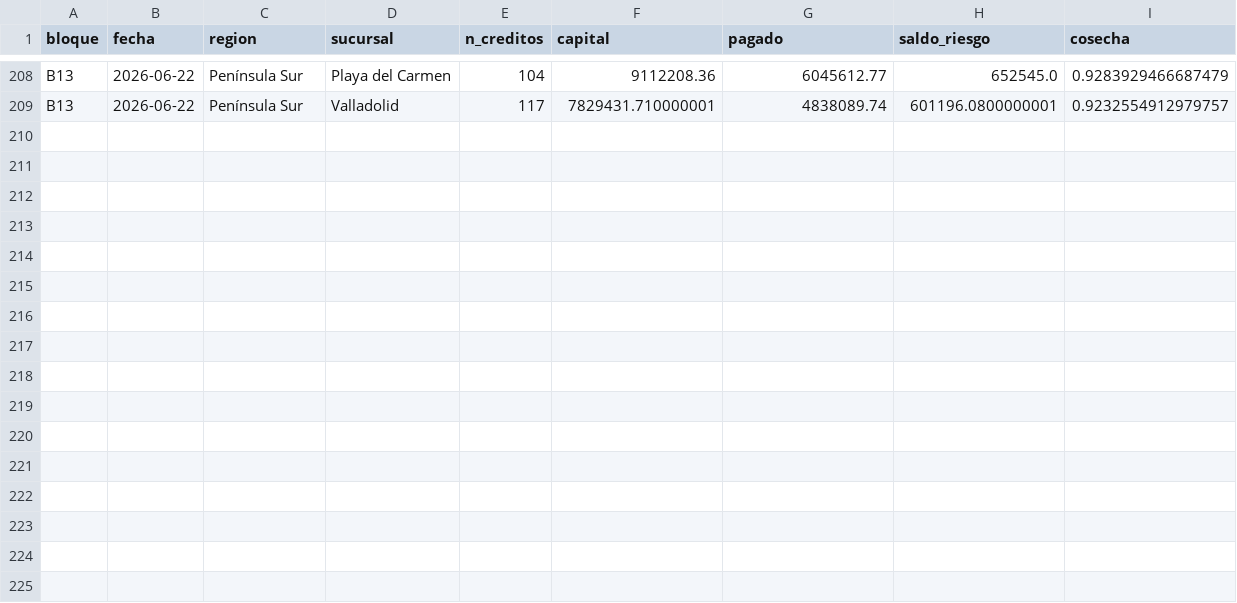
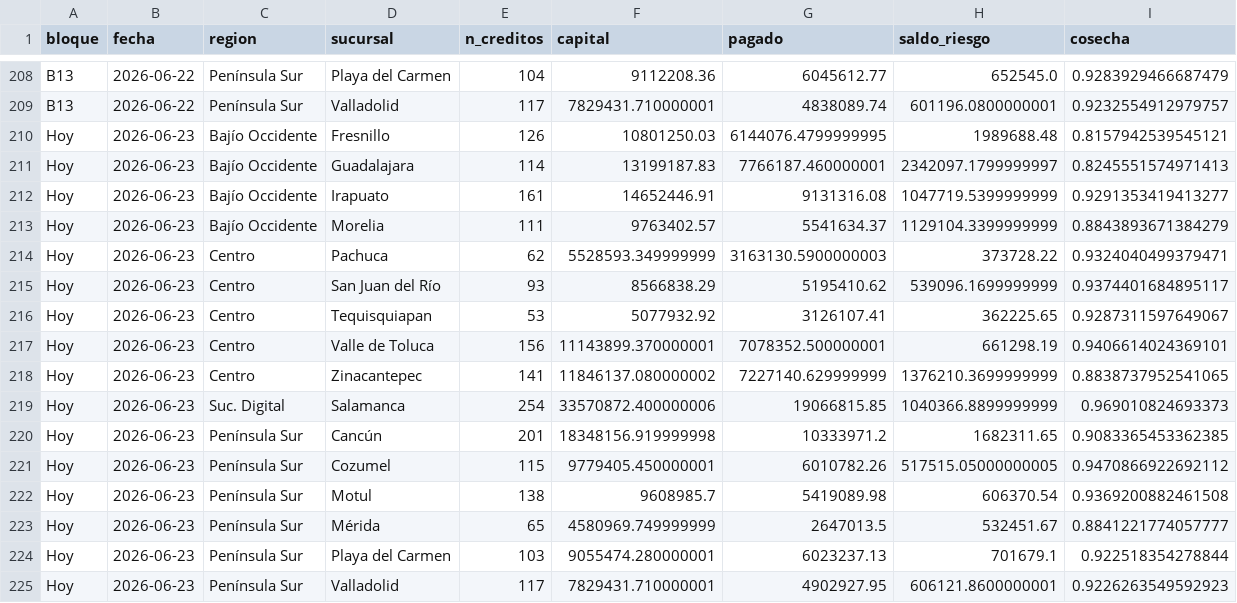
Before and after one commit to AntonioToral1/meta-seguimiento, a CSV file: data/cosechas_general.csv, drawn as a sheet; only a part is shown, gaps mark what is left out; the diff names each change by its address in the sheet, - before the commit and + after, or states it on an @@ line.

```diff
--- a/data/cosechas_general.csv
+++ b/data/cosechas_general.csv
+row 210: Hoy | 2026-06-23 | Bajío Occidente | Fresnillo | 126 | 10801250.03 | 6144076.4799999995 | 1989688.48 | 0.8157942539545121
+row 211: Hoy | 2026-06-23 | Bajío Occidente | Guadalajara | 114 | 13199187.83 | 7766187.460000001 | 2342097.1799999997 | 0.8245551574971413
+row 212: Hoy | 2026-06-23 | Bajío Occidente | Irapuato | 161 | 14652446.91 | 9131316.08 | 1047719.5399999999 | 0.9291353419413277
+row 213: Hoy | 2026-06-23 | Bajío Occidente | Morelia | 111 | 9763402.57 | 5541634.37 | 1129104.3399999999 | 0.8843893671384279
+row 214: Hoy | 2026-06-23 | Centro | Pachuca | 62 | 5528593.349999999 | 3163130.5900000003 | 373728.22 | 0.9324040499379471
+row 215: Hoy | 2026-06-23 | Centro | San Juan del Río | 93 | 8566838.29 | 5195410.62 | 539096.1699999999 | 0.9374401684895117
+row 216: Hoy | 2026-06-23 | Centro | Tequisquiapan | 53 | 5077932.92 | 3126107.41 | 362225.65 | 0.9287311597649067
+row 217: Hoy | 2026-06-23 | Centro | Valle de Toluca | 156 | 11143899.370000001 | 7078352.500000001 | 661298.19 | 0.9406614024369101
+row 218: Hoy | 2026-06-23 | Centro | Zinacantepec | 141 | 11846137.080000002 | 7227140.629999999 | 1376210.3699999999 | 0.8838737952541065
+row 219: Hoy | 2026-06-23 | Suc. Digital | Salamanca | 254 | 33570872.400000006 | 19066815.85 | 1040366.8899999999 | 0.969010824693373
+row 220: Hoy | 2026-06-23 | Península Sur | Cancún | 201 | 18348156.919999998 | 10333971.2 | 1682311.65 | 0.9083365453362385
+row 221: Hoy | 2026-06-23 | Península Sur | Cozumel | 115 | 9779405.450000001 | 6010782.26 | 517515.05000000005 | 0.9470866922692112
+row 222: Hoy | 2026-06-23 | Península Sur | Motul | 138 | 9608985.7 | 5419089.98 | 606370.54 | 0.9369200882461508
+row 223: Hoy | 2026-06-23 | Península Sur | Mérida | 65 | 4580969.749999999 | 2647013.5 | 532451.67 | 0.8841221774057777
+row 224: Hoy | 2026-06-23 | Península Sur | Playa del Carmen | 103 | 9055474.280000001 | 6023237.13 | 701679.1 | 0.922518354278844
+row 225: Hoy | 2026-06-23 | Península Sur | Valladolid | 117 | 7829431.710000001 | 4902927.95 | 606121.8600000001 | 0.9226263549592923
```
Also changed, not shown: data/seguimiento_cosechas.csv, data/seguimiento_metaliados.csv, 1 other file.
